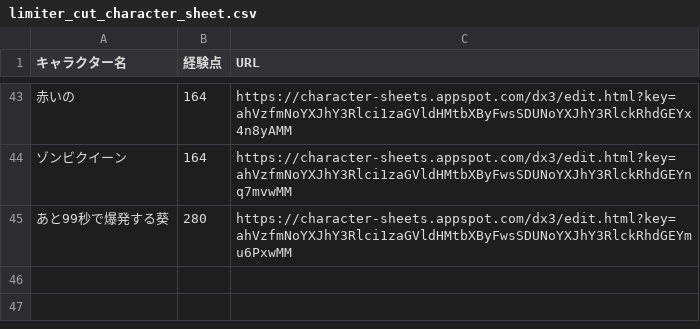
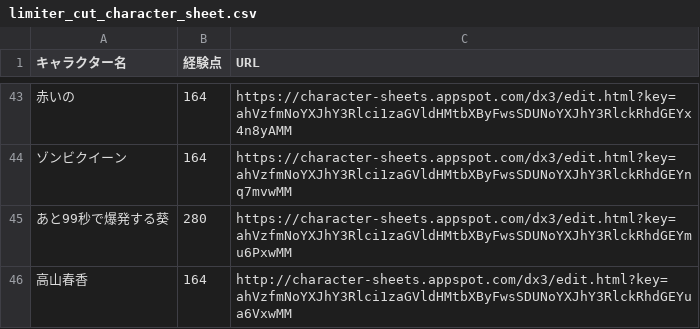
Before and after one commit to orga-itsuka-trpg/TRPG-OCL-Rule, a CSV file: limiter_cut_character_sheet.csv, drawn as a sheet; only a part is shown, gaps mark what is left out.

Commit message:
Update limiter_cut_character_sheet.csv

```diff
--- a/limiter_cut_character_sheet.csv
+++ b/limiter_cut_character_sheet.csv
@@ -45 +45,2 @@
 あと99秒で爆発する葵,280,https://character-sheets.appspot.com/dx3/edit.html?key=ahVzfmNoYXJhY3Rlci1zaGVldHMtbXByFwsSDUNoYXJhY3RlckRhdGEYmu6PxwMM
+高山春香,164, http://character-sheets.appspot.com/dx3/edit.html?key=ahVzfmNoYXJhY3Rlci1zaGVldHMtbXByFwsSDUNoYXJhY3RlckRhdGEYua6VxwMM
```
